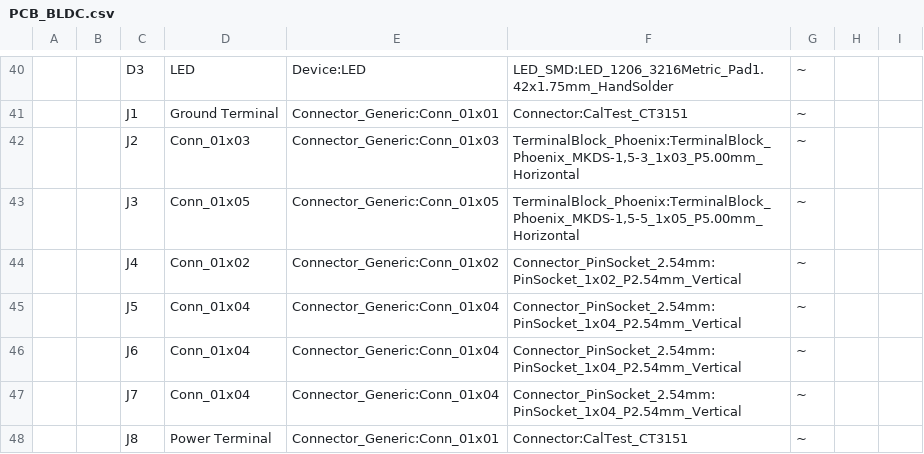
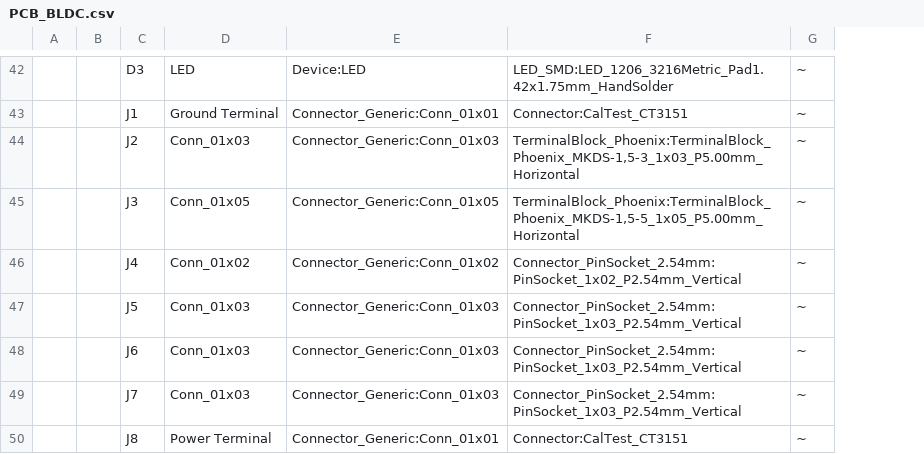
Before and after one commit to chris3069/BLDC_Project, a CSV file: PCB_without_Ard/PCB_BLDC.csv, drawn as a sheet; only a part is shown, gaps mark what is left out; removed rows and columns are numbered as before the commit, all else as after; the diff covers the shown part only; the diff names each change by its address in the sheet, - before the commit and + after, or states it on an @@ line.

```diff
--- a/PCB_without_Ard/PCB_BLDC.csv
+++ b/PCB_without_Ard/PCB_BLDC.csv
-column H, empty
-column I, empty
-D47:D49: Conn_01x04
+D47:D49: Conn_01x03
-E47:E49: Connector_Generic:Conn_01x04
+E47:E49: Connector_Generic:Conn_01x03
-F47:F49: Connector_PinSocket_2.54mm:PinSocket_1x04_P2.54mm_Vertical
+F47:F49: Connector_PinSocket_2.54mm:PinSocket_1x03_P2.54mm_Vertical
```
Also changed, not shown: 13 added rows, 1 removed row, 36 edited cells and row numbers in column A elsewhere in this file, 8 other files.
